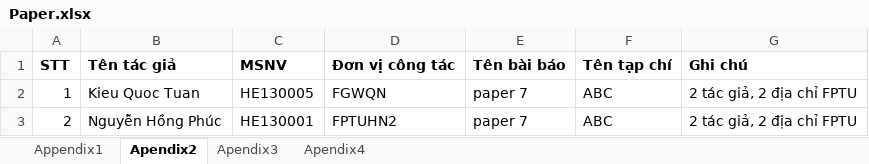
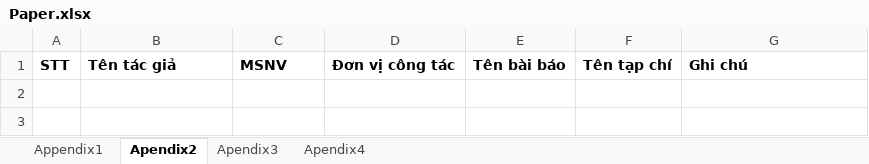
Before and after one commit to FPT-SAP-LAB/Science-Management-and-International-Affairs, an Excel workbook: MANAGER/Excel_template/Download/Paper.xlsx, sheet Apendix2, drawn as a sheet; values as stored, in another font and other column widths than the file's, no borders; the diff names each change by its address in the sheet, - before the commit and + after, or states it on an @@ line.

```diff
--- a/MANAGER/Excel_template/Download/Paper.xlsx (sheet Apendix2)
+++ b/MANAGER/Excel_template/Download/Paper.xlsx (sheet Apendix2)
-row 2: 1 | Kieu Quoc Tuan | HE130005 | FGWQN | paper 7 | ABC | 2 tác giả, 2 địa chỉ FPTU
-row 3: 2 | Nguyễn Hồng Phúc | HE130001 | FPTUHN2 | paper 7 | ABC | 2 tác giả, 2 địa chỉ FPTU
```
Also changed, not shown: sheet Apendix4, sheet Appendix1, sheet Apendix3, 11 other files.
